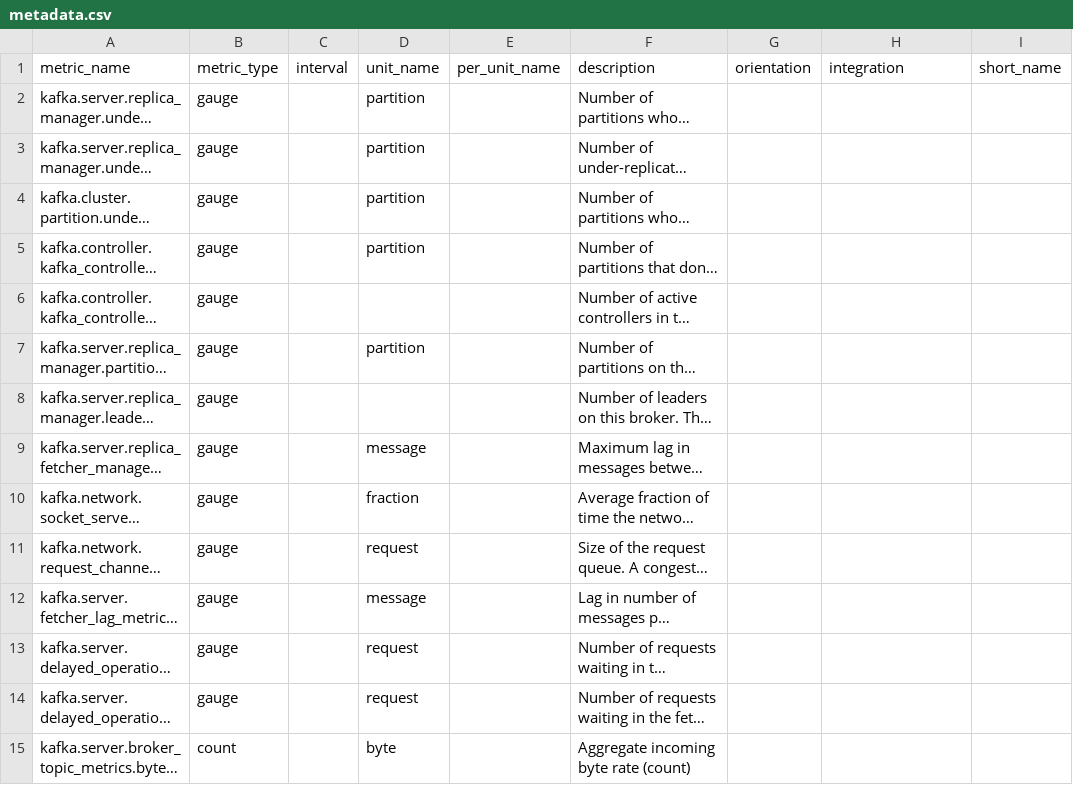
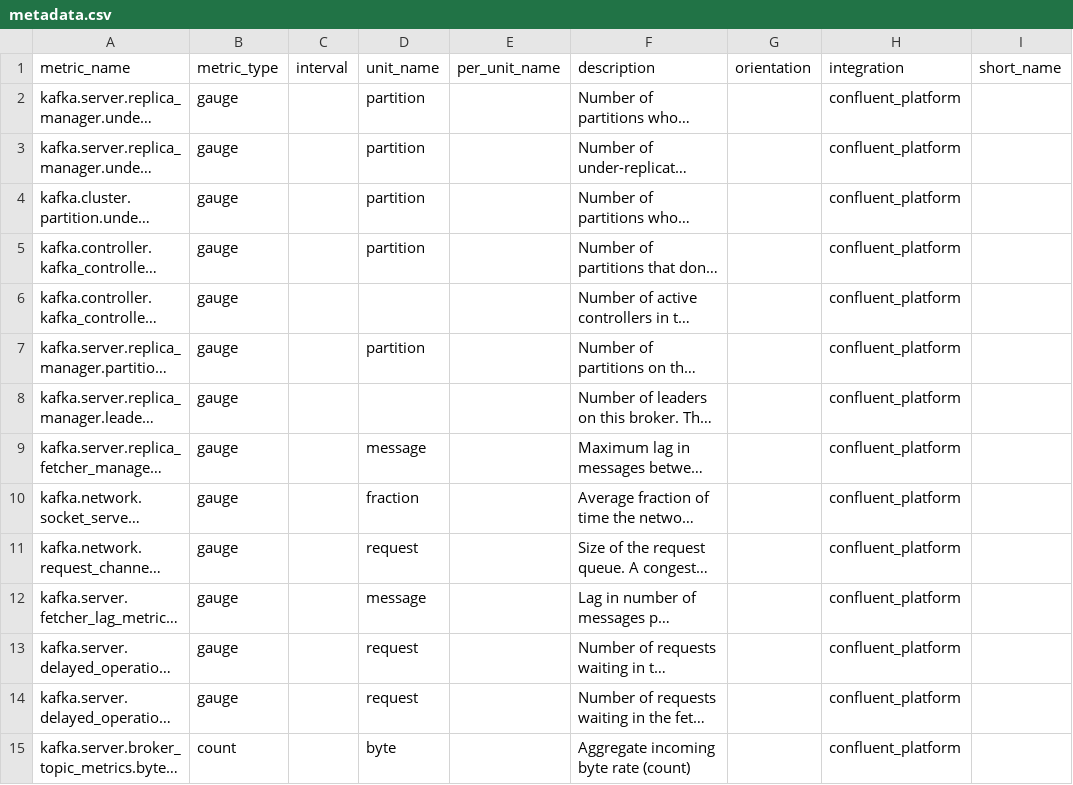
Before and after one commit to deebyrne26/integrations-core, a CSV file: confluent_platform/metadata.csv, drawn as a sheet; only a part is shown; long unchanged cells end in …; the diff covers the shown part only; the diff names each change by its address in the sheet, - before the commit and + after, or states it on an @@ line.

Commit message:
Add integration name

```diff
--- a/confluent_platform/metadata.csv
+++ b/confluent_platform/metadata.csv
-H2:H15 (integration): (empty)
+H2:H15 (integration): confluent_platform
```
Also changed, not shown: 89 edited cells elsewhere in this file.
